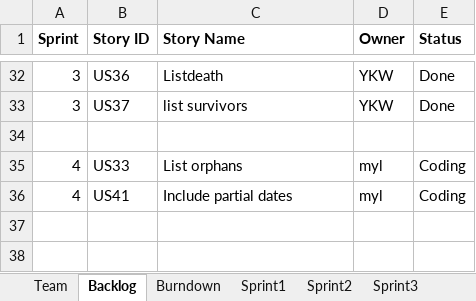
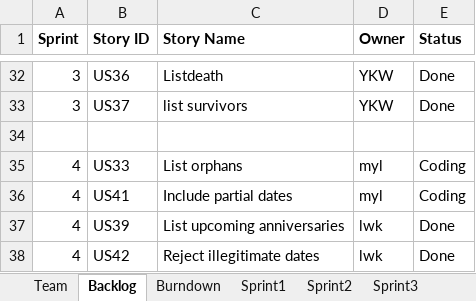
Before and after one commit to konglingwengit/SSW-555-A-Project-3, an Excel workbook: Report_backlog_and_teamsheet.xlsx, sheet Backlog, drawn as a sheet; only a part is shown, gaps mark what is left out; values as stored, in another font and other column widths than the file's, no borders; the diff names each change by its address in the sheet, - before the commit and + after, or states it on an @@ line.

Commit message:
backlog update

```diff
--- a/Report_backlog_and_teamsheet.xlsx (sheet Backlog)
+++ b/Report_backlog_and_teamsheet.xlsx (sheet Backlog)
+row 37: 4 | US39 | List upcoming anniversaries | lwk | Done
+row 38: 4 | US42 | Reject illegitimate dates | lwk | Done
```
